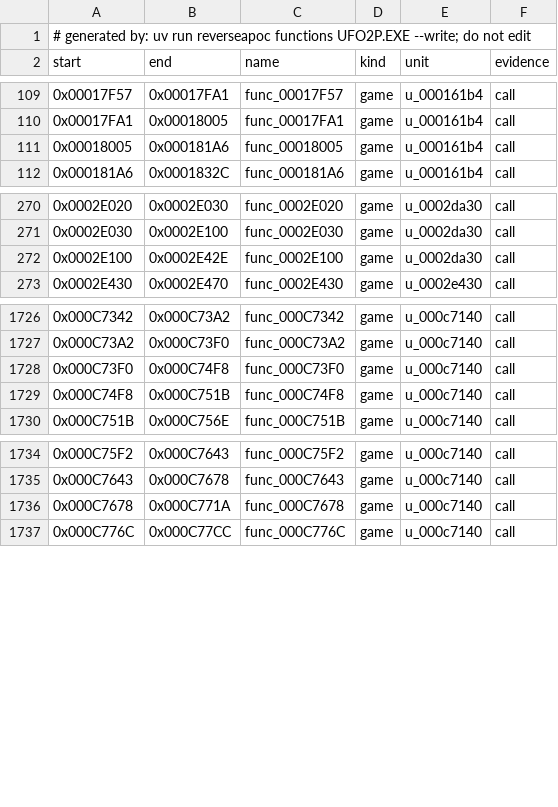
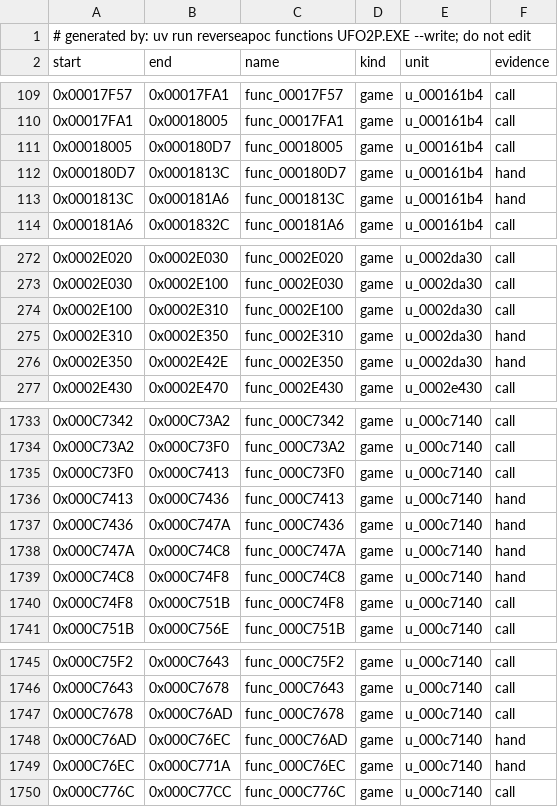
Before and after one commit to ayrtondenner/ReverseApoc, a CSV file: config/ufo2p/functions.csv, drawn as a sheet; only a part is shown, gaps mark what is left out; the diff covers the shown part only.

```diff
--- a/config/ufo2p/functions.csv
+++ b/config/ufo2p/functions.csv
@@ -110,3 +110,5 @@ start,end,name,kind,unit,evidence
 0x00017FA1,0x00018005,func_00017FA1,game,u_000161b4,call
-0x00018005,0x000181A6,func_00018005,game,u_000161b4,call
+0x00018005,0x000180D7,func_00018005,game,u_000161b4,call
+0x000180D7,0x0001813C,func_000180D7,game,u_000161b4,hand
+0x0001813C,0x000181A6,func_0001813C,game,u_000161b4,hand
 0x000181A6,0x0001832C,func_000181A6,game,u_000161b4,call
@@ -271,3 +273,5 @@ start,end,name,kind,unit,evidence
 0x0002E030,0x0002E100,func_0002E030,game,u_0002da30,call
-0x0002E100,0x0002E42E,func_0002E100,game,u_0002da30,call
+0x0002E100,0x0002E310,func_0002E100,game,u_0002da30,call
+0x0002E310,0x0002E350,func_0002E310,game,u_0002da30,hand
+0x0002E350,0x0002E42E,func_0002E350,game,u_0002da30,hand
 0x0002E430,0x0002E470,func_0002E430,game,u_0002e430,call
@@ -1727,3 +1734,7 @@ start,end,name,kind,unit,evidence
 0x000C73A2,0x000C73F0,func_000C73A2,game,u_000c7140,call
-0x000C73F0,0x000C74F8,func_000C73F0,game,u_000c7140,call
+0x000C73F0,0x000C7413,func_000C73F0,game,u_000c7140,call
+0x000C7413,0x000C7436,func_000C7413,game,u_000c7140,hand
+0x000C7436,0x000C747A,func_000C7436,game,u_000c7140,hand
+0x000C747A,0x000C74C8,func_000C747A,game,u_000c7140,hand
+0x000C74C8,0x000C74F8,func_000C74C8,game,u_000c7140,hand
 0x000C74F8,0x000C751B,func_000C74F8,game,u_000c7140,call
@@ -1735,3 +1746,5 @@ start,end,name,kind,unit,evidence
 0x000C7643,0x000C7678,func_000C7643,game,u_000c7140,call
-0x000C7678,0x000C771A,func_000C7678,game,u_000c7140,call
+0x000C7678,0x000C76AD,func_000C7678,game,u_000c7140,call
+0x000C76AD,0x000C76EC,func_000C76AD,game,u_000c7140,hand
+0x000C76EC,0x000C771A,func_000C76EC,game,u_000c7140,hand
 0x000C776C,0x000C77CC,func_000C776C,game,u_000c7140,call
```
Also changed, not shown: 3 added rows and 3 edited cells elsewhere in this file, config/tacp/functions.csv, config/tacp/status.csv, 8 other files.
